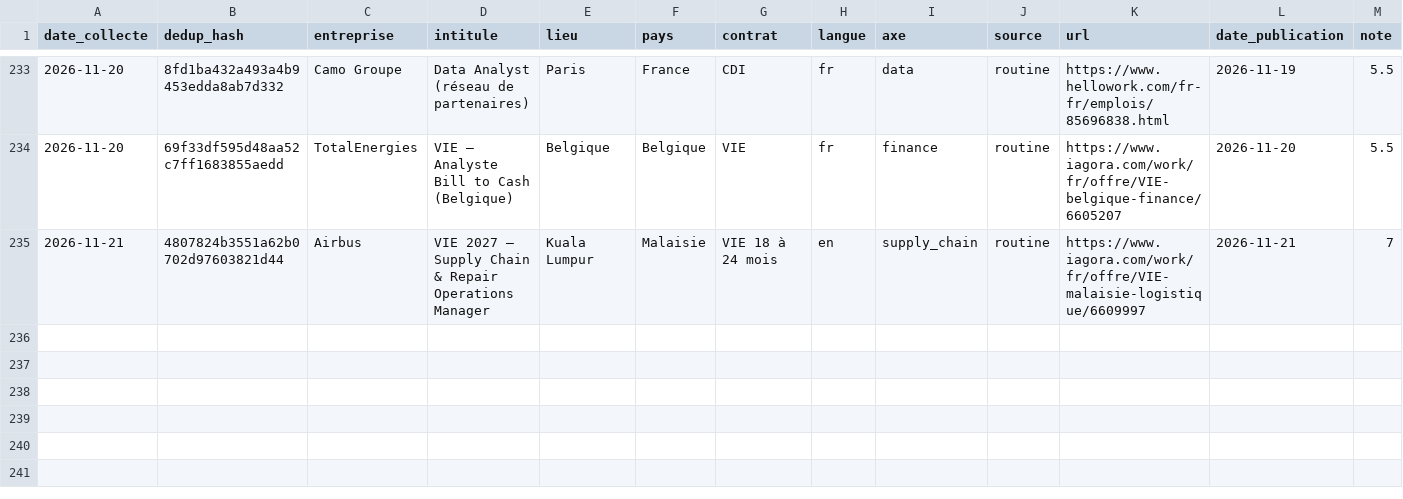
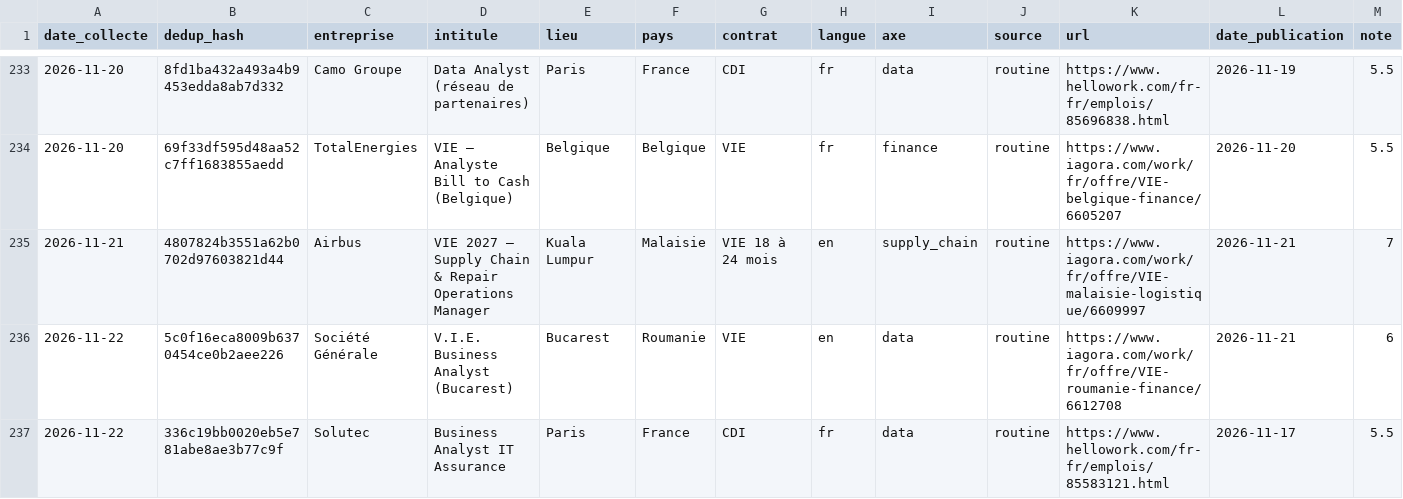
Before and after one commit to pavidderkins-gif/copilote-candidatures, a CSV file: donnees/offres.csv, drawn as a sheet; only a part is shown, gaps mark what is left out; rows hold the shown columns only; the diff names each change by its address in the sheet, - before the commit and + after, or states it on an @@ line.

```diff
--- a/donnees/offres.csv
+++ b/donnees/offres.csv
+row 236: 2026-11-22 | 5c0f16eca8009b6370454ce0b2aee226 | Société Générale | V.I.E. Business Analyst (Bucarest) | Bucarest | Roumanie | VIE | en | data | routine | https://www.iagora.com/work/fr/offre/VIE-roumanie-finance/6612708 | 2026-11-21 | 6
+row 237: 2026-11-22 | 336c19bb0020eb5e781abe8ae3b77c9f | Solutec | Business Analyst IT Assurance | Paris | France | CDI | fr | data | routine | https://www.hellowork.com/fr-fr/emplois/85583121.html | 2026-11-17 | 5.5
```
Also changed, not shown: 1 other file.
